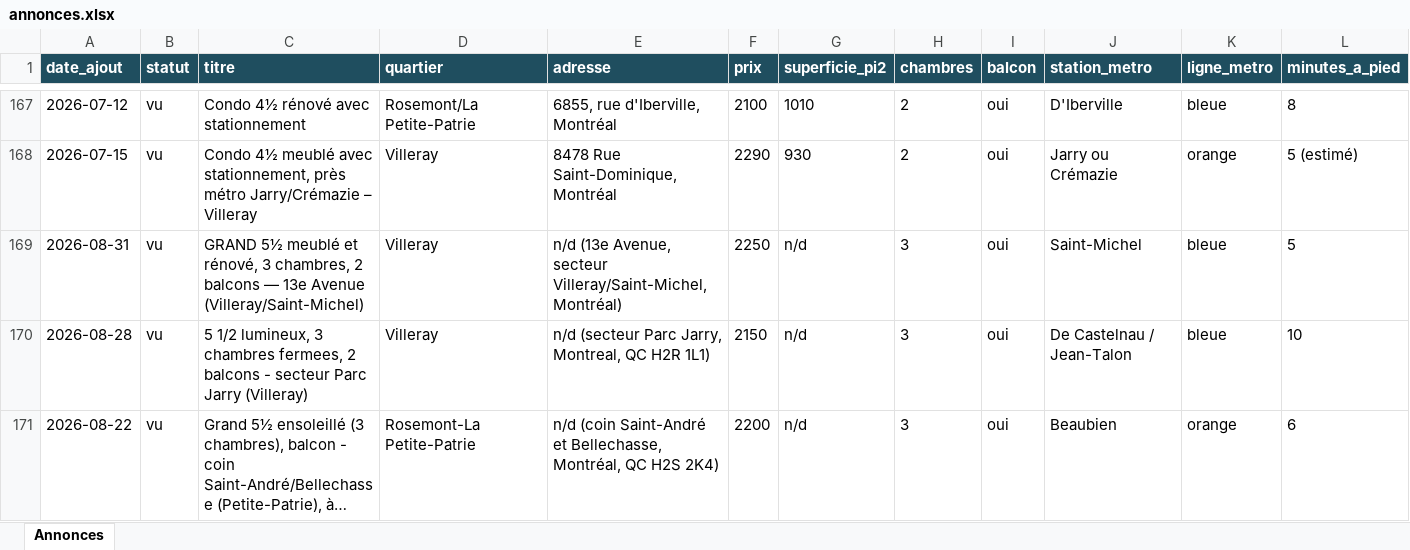
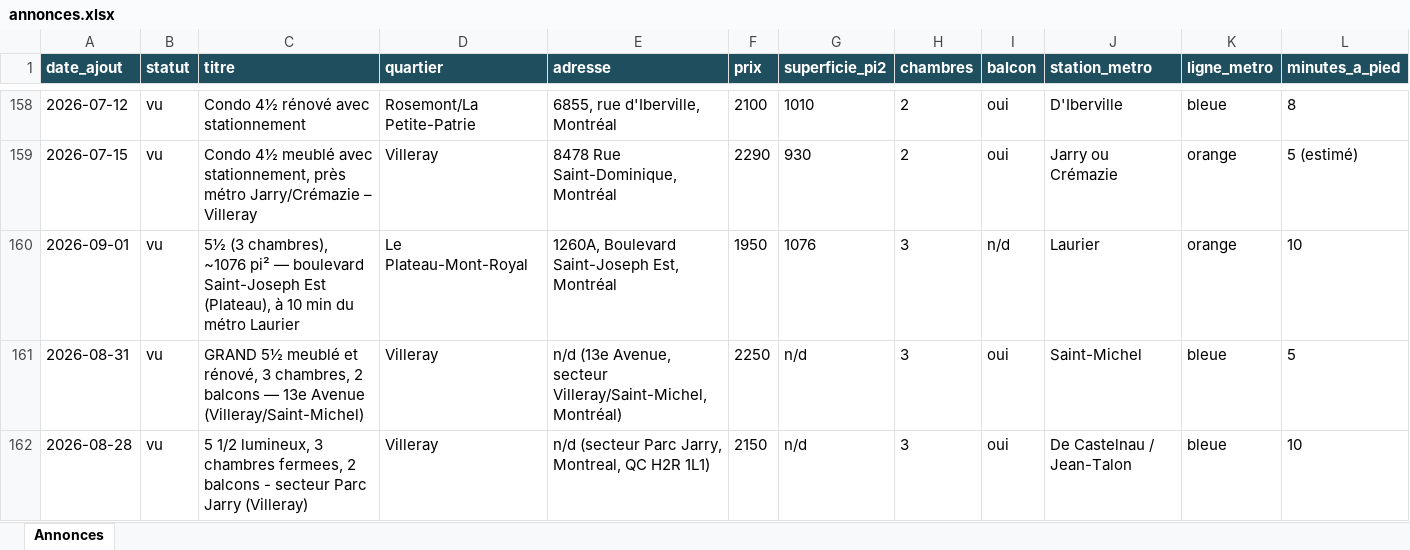
Before and after one commit to fclmnt/home-search, an Excel workbook: annonces.xlsx, sheet Annonces, drawn as a sheet; only a part is shown, gaps mark what is left out; the shorter side is filled out with more unchanged rows; long unchanged cells end in …; values as stored, in another font and other column widths than the file's, no borders; rows hold the shown columns only; the diff covers the shown part only; the diff names each change by its address in the sheet, - before the commit and + after, or states it on an @@ line.

Commit message:
Mise à jour des annonces — 2026-09-01 17:23

```diff
--- a/annonces.xlsx (sheet Annonces)
+++ b/annonces.xlsx (sheet Annonces)
+row 160: 2026-09-01 | vu | 5½ (3 chambres), ~1076 pi² — boulevard Saint-Joseph Est (Plateau), à 10 min du métro Laurier | Le Plateau-Mont-Royal | 1260A, Boulevard Saint-Joseph Est, Montréal | 1950 | 1076 | 3 | n/d | Laurier | orange | 10
```
Also changed, not shown: 5 added rows, 10 removed rows and 10 edited cells elsewhere in this sheet, 5 other files.
